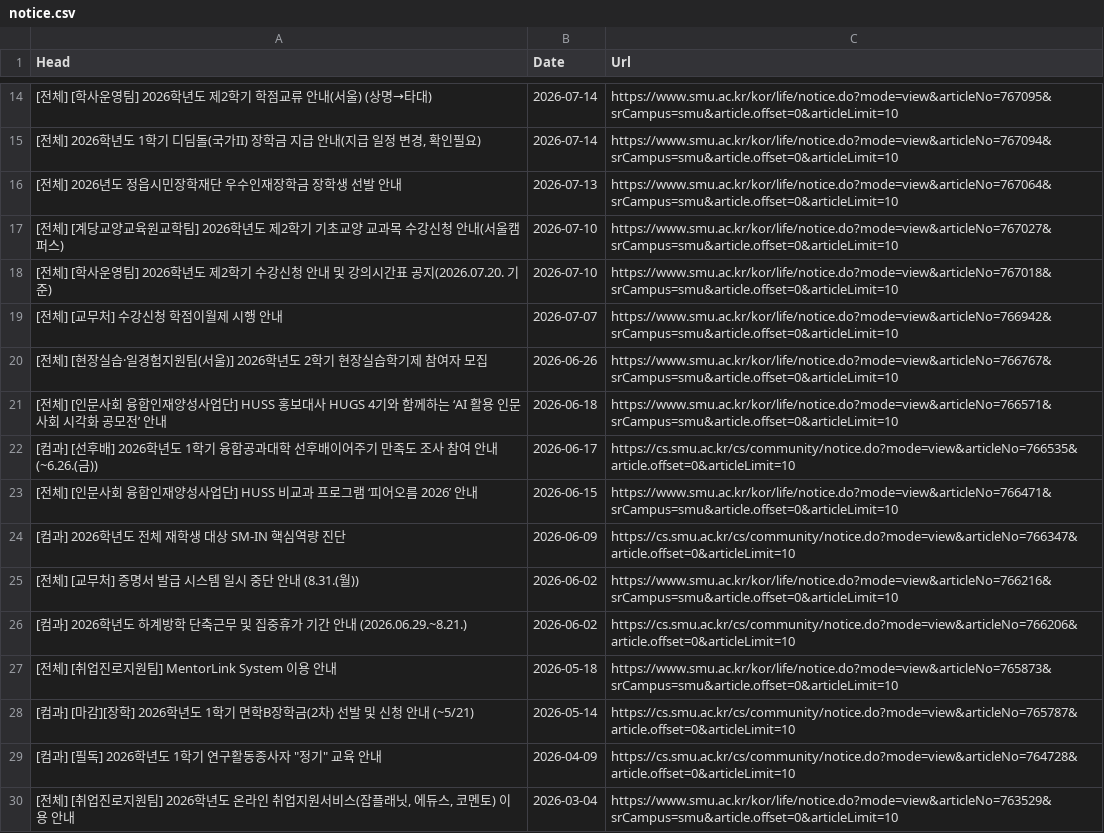
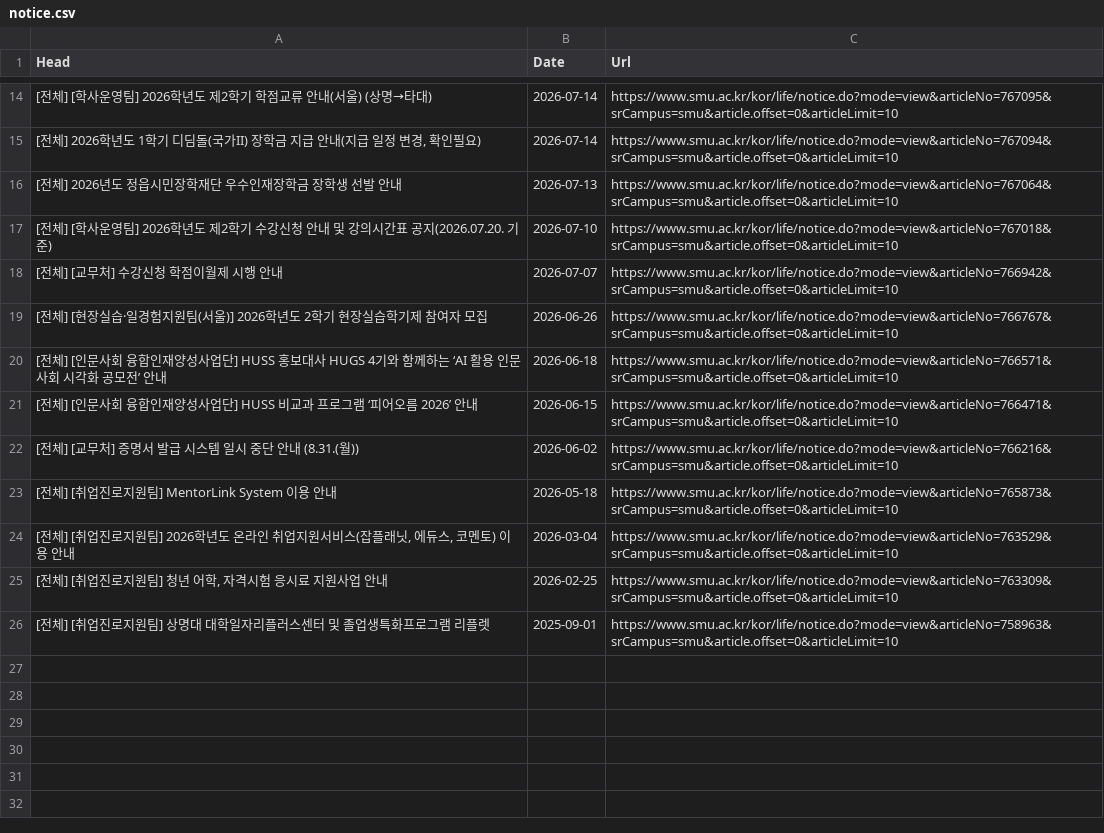
Before and after one commit to sondg921/SMU_Notice, a CSV file: notice.csv, drawn as a sheet; only a part is shown, gaps mark what is left out; the shorter side is filled out with more unchanged rows; the diff covers the shown part only.

```diff
--- a/notice.csv
+++ b/notice.csv
@@ -16,3 +16,2 @@
 [전체] 2026년도 정읍시민장학재단 우수인재장학금 장학생 선발 안내,2026-07-13,https://www.smu.ac.kr/kor/life/notice.do?mode=view&articleNo=767064&srCampus=smu&article.offset=0&articleLimit=10
-[전체] [계당교양교육원교학팀] 2026학년도 제2학기 기초교양 교과목 수강신청 안내(서울캠퍼스),2026-07-10,https://www.smu.ac.kr/kor/life/notice.do?mode=view&articleNo=767027&srCampus=smu&article.offset=0&articleLimit=10
 [전체] [학사운영팀] 2026학년도 제2학기 수강신청 안내 및 강의시간표 공지(2026.07.20. 기준),2026-07-10,https://www.smu.ac.kr/kor/life/notice.do?mode=view&articleNo=767018&srCampus=smu&article.offset=0&articleLimit=10
@@ -21,10 +20,5 @@
 [전체] [인문사회 융합인재양성사업단] HUSS 홍보대사 HUGS 4기와 함께하는 ‘AI 활용 인문사회 시각화 공모전’ 안내,2026-06-18,https://www.smu.ac.kr/kor/life/notice.do?mode=view&articleNo=766571&srCampus=smu&article.offset=0&articleLimit=10
-[컴과] [선후배] 2026학년도 1학기 융합공과대학 선후배이어주기 만족도 조사 참여 안내(~6.26.(금)),2026-06-17,https://cs.smu.ac.kr/cs/community/notice.do?mode=view&articleNo=766535&article.offset=0&articleLimit=10
 [전체] [인문사회 융합인재양성사업단] HUSS 비교과 프로그램 ‘피어오름 2026’ 안내,2026-06-15,https://www.smu.ac.kr/kor/life/notice.do?mode=view&articleNo=766471&srCampus=smu&article.offset=0&articleLimit=10
-[컴과] 2026학년도 전체 재학생 대상 SM-IN 핵심역량 진단,2026-06-09,https://cs.smu.ac.kr/cs/community/notice.do?mode=view&articleNo=766347&article.offset=0&articleLimit=10
 [전체] [교무처] 증명서 발급 시스템 일시 중단 안내 (8.31.(월)),2026-06-02,https://www.smu.ac.kr/kor/life/notice.do?mode=view&articleNo=766216&srCampus=smu&article.offset=0&articleLimit=10
-[컴과] 2026학년도 하계방학 단축근무 및 집중휴가 기간 안내 (2026.06.29.~8.21.),2026-06-02,https://cs.smu.ac.kr/cs/community/notice.do?mode=view&articleNo=766206&article.offset=0&articleLimit=10
 [전체] [취업진로지원팀] MentorLink System 이용 안내,2026-05-18,https://www.smu.ac.kr/kor/life/notice.do?mode=view&articleNo=765873&srCampus=smu&article.offset=0&articleLimit=10
-[컴과] [마감][장학] 2026학년도 1학기 면학B장학금(2차) 선발 및 신청 안내 (~5/21),2026-05-14,https://cs.smu.ac.kr/cs/community/notice.do?mode=view&articleNo=765787&article.offset=0&articleLimit=10
-"[컴과] [필독] 2026학년도 1학기 연구활동종사자 ""정기"" 교육 안내",2026-04-09,https://cs.smu.ac.kr/cs/community/notice.do?mode=view&articleNo=764728&article.offset=0&articleLimit=10
 "[전체] [취업진로지원팀] 2026학년도 온라인 취업지원서비스(잡플래닛, 에듀스, 코멘토) 이용 안내",2026-03-04,https://www.smu.ac.kr/kor/life/notice.do?mode=view&articleNo=763529&srCampus=smu&article.offset=0&articleLimit=10
```
Also changed, not shown: 10 removed rows elsewhere in this file, 1 other file.
